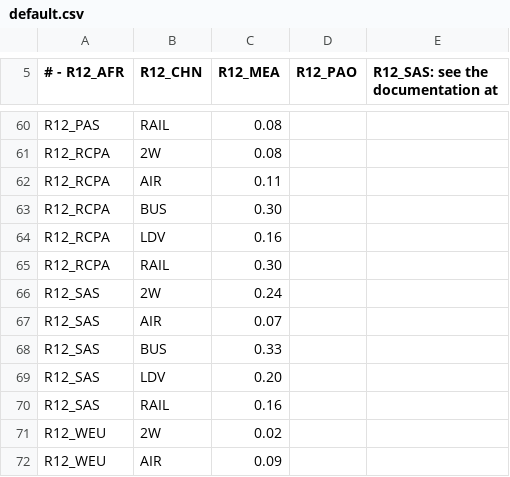
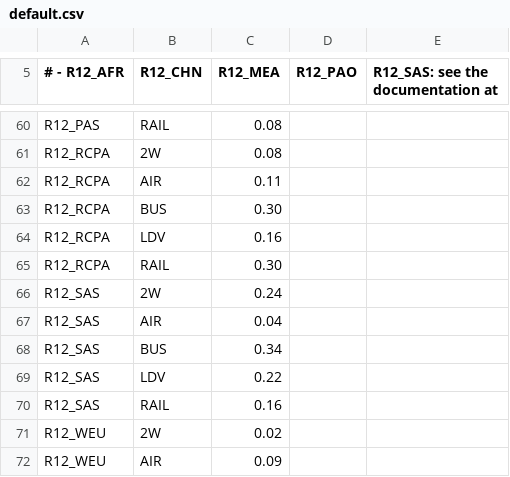
Before and after one commit to shaohuizhang/message-ix-models, a CSV file: message_ix_models/data/transport/R12/mode-share/default.csv, drawn as a sheet; only a part is shown, gaps mark what is left out.

Commit message:
R12_SAS mode share change
based on scale 1 and 2025 values (AIR is too high and demand is too high as well)

```diff
--- a/message_ix_models/data/transport/R12/mode-share/default.csv
+++ b/message_ix_models/data/transport/R12/mode-share/default.csv
@@ -66,5 +66,5 @@ R12_RCPA, RAIL,       0.30
 R12_SAS,  2W,         0.24
-R12_SAS,  AIR,        0.07
-R12_SAS,  BUS,        0.33
-R12_SAS,  LDV,        0.20
+R12_SAS,  AIR,        0.04
+R12_SAS,  BUS,        0.34
+R12_SAS,  LDV,        0.22
 R12_SAS,  RAIL,       0.16
```
